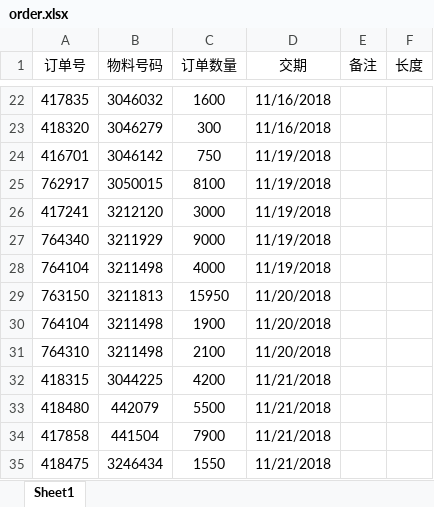
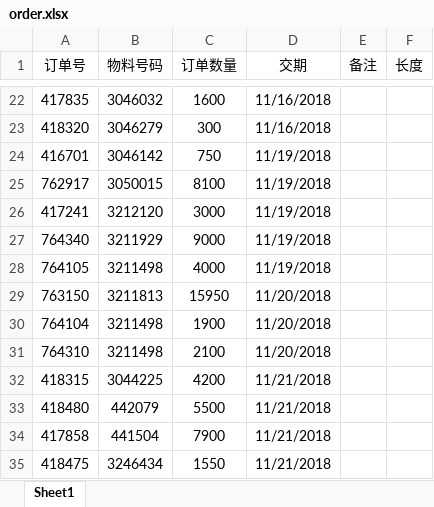
Before and after one commit to CCl4-NJU/InternetPlusProject, an Excel workbook: LegacySystem/src/main/resources/excel/order.xlsx, sheet Sheet1, drawn as a sheet; only a part is shown, gaps mark what is left out; values as stored, in another font and other column widths than the file's, no borders; the diff names each change by its address in the sheet, - before the commit and + after, or states it on an @@ line.

```diff
--- a/LegacySystem/src/main/resources/excel/order.xlsx (sheet Sheet1)
+++ b/LegacySystem/src/main/resources/excel/order.xlsx (sheet Sheet1)
-A28 (订单号): 764104
+A28 (订单号): 764105
```
Also changed, not shown: 3 other files.
